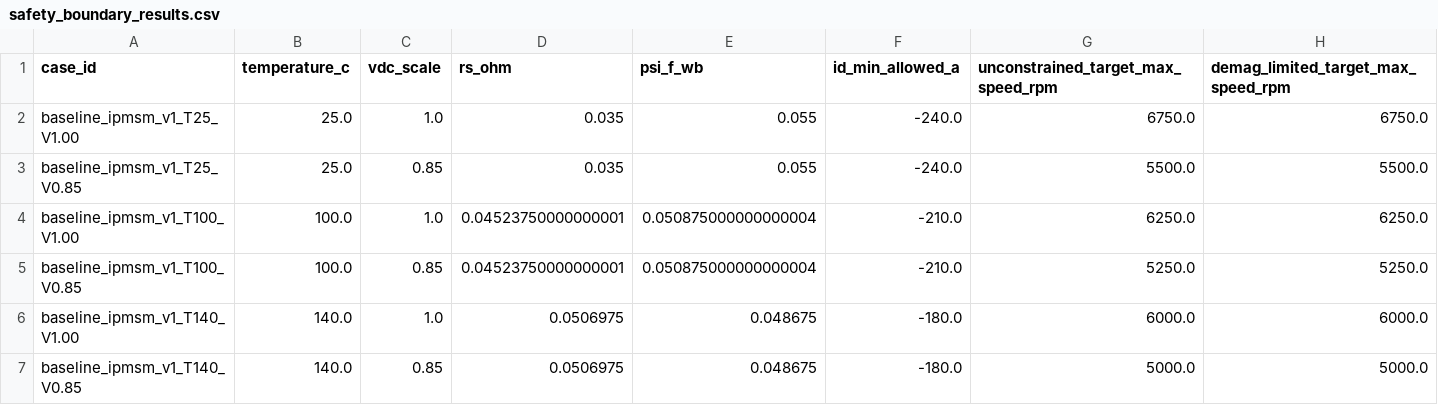
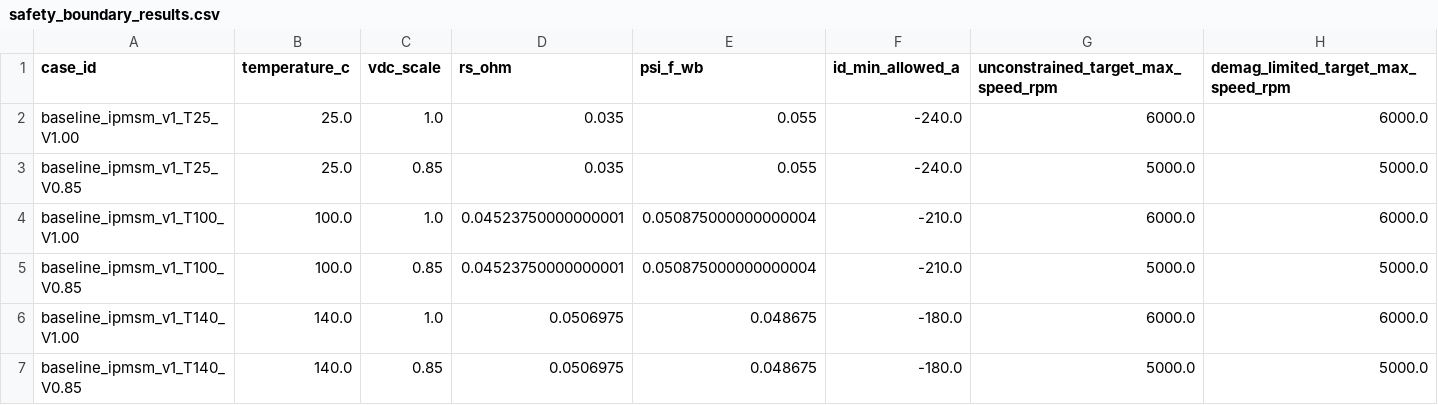
Before and after one commit to specialvan/tesla_moto, a CSV file: experiments/exp_004_safety_boundaries/safety_boundary_results.csv, drawn as a sheet.

```diff
--- a/experiments/exp_004_safety_boundaries/safety_boundary_results.csv
+++ b/experiments/exp_004_safety_boundaries/safety_boundary_results.csv
@@ -1,6 +1,6 @@
 case_id,temperature_c,vdc_scale,rs_ohm,psi_f_wb,id_min_allowed_a,unconstrained_target_max_speed_rpm,demag_limited_target_max_speed_rpm
-baseline_ipmsm_v1_T25_V1.00,25.0,1.0,0.035,0.055,-240.0,6750.0,6750.0
-baseline_ipmsm_v1_T25_V0.85,25.0,0.85,0.035,0.055,-240.0,5500.0,5500.0
-baseline_ipmsm_v1_T100_V1.00,100.0,1.0,0.04523750000000001,0.050875000000000004,-210.0,6250.0,6250.0
-baseline_ipmsm_v1_T100_V0.85,100.0,0.85,0.04523750000000001,0.050875000000000004,-210.0,5250.0,5250.0
+baseline_ipmsm_v1_T25_V1.00,25.0,1.0,0.035,0.055,-240.0,6000.0,6000.0
+baseline_ipmsm_v1_T25_V0.85,25.0,0.85,0.035,0.055,-240.0,5000.0,5000.0
+baseline_ipmsm_v1_T100_V1.00,100.0,1.0,0.04523750000000001,0.050875000000000004,-210.0,6000.0,6000.0
+baseline_ipmsm_v1_T100_V0.85,100.0,0.85,0.04523750000000001,0.050875000000000004,-210.0,5000.0,5000.0
 baseline_ipmsm_v1_T140_V1.00,140.0,1.0,0.0506975,0.048675,-180.0,6000.0,6000.0
```
Also changed, not shown: experiments/exp_007_hybrid_excitation/hybrid_excitation_results.csv, experiments/exp_010_weighted_efficiency_pareto/weighted_efficiency_pareto_results.csv, 2 other files.
